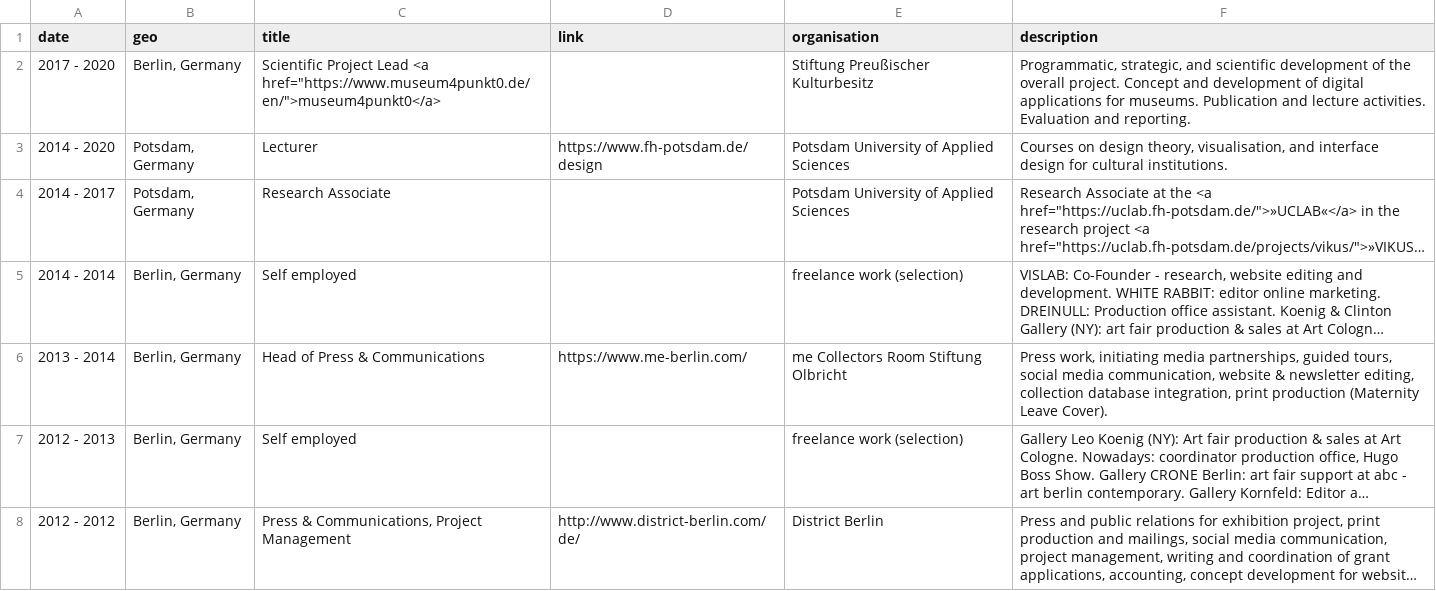
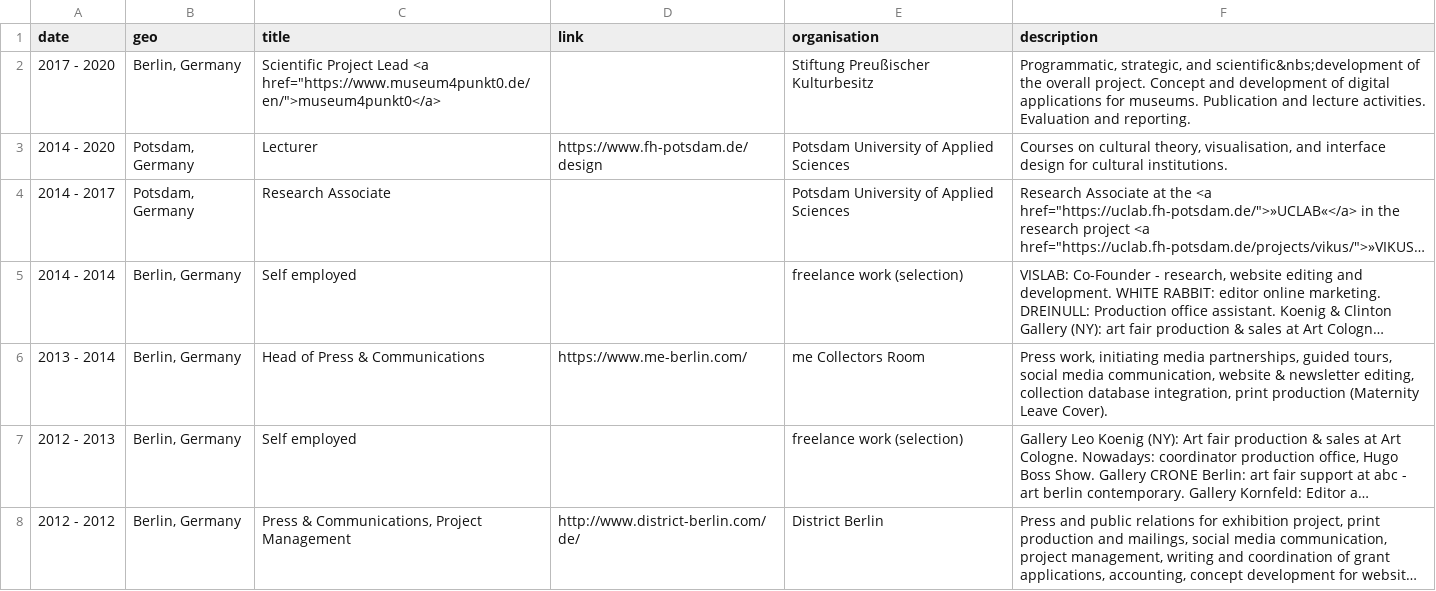
Before and after one commit to glinkat/katringlinka.de, a CSV file: _data/work.csv, drawn as a sheet; only a part is shown; long unchanged cells end in …; the diff names each change by its address in the sheet, - before the commit and + after, or states it on an @@ line.

```diff
--- a/_data/work.csv
+++ b/_data/work.csv
-F2 (description): …strategic, and scientific development of the…
+F2 (description): …strategic, and scientific&nbs;development of the…
-F3 (description): Courses on design theory, visualisation,…
+F3 (description): Courses on cultural theory, visualisation,…
-E6 (organisation): me Collectors Room Stiftung Olbricht
+E6 (organisation): me Collectors Room
```
Also changed, not shown: _data/publications.csv, 1 other file.
